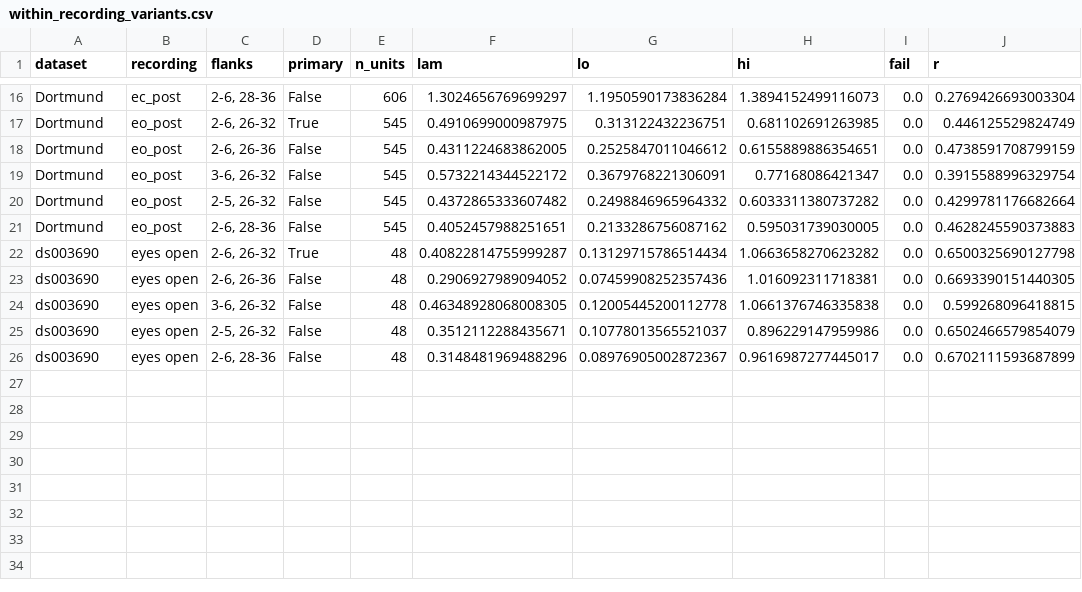
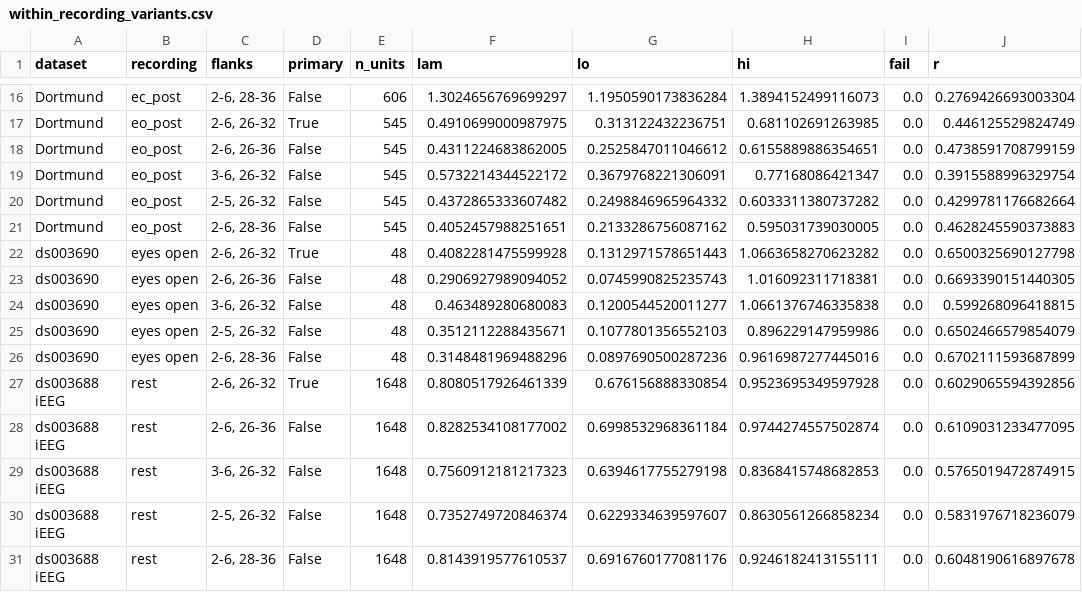
Before and after one commit to amisepa/oneoverf-separation, a CSV file: results/within_recording_variants.csv, drawn as a sheet; only a part is shown, gaps mark what is left out.

Commit message:
Intracranial lambda on the flank background, as the Methods say
All channels 0.81 [0.68, 0.95] (0.81 with EOG + EMG), posterior 0.64;
calibration 0.02, 0.55, 1.03; 0.74-0.83 over five flank choices. The
censored power-law results (2-40 Hz without 6-16 Hz) are kept as *_c16.

```diff
--- a/results/within_recording_variants.csv
+++ b/results/within_recording_variants.csv
@@ -21,6 +21,11 @@ Dortmund,eo_post,"2-5, 26-32",False,545,0.4372865333607482,0.2498846965964332,0.
 Dortmund,eo_post,"2-6, 28-36",False,545,0.4052457988251651,0.2133286756087162,0.595031739030005,0.0,0.4628245590373883
-ds003690,eyes open,"2-6, 26-32",True,48,0.40822814755999287,0.13129715786514434,1.0663658270623282,0.0,0.6500325690127798
-ds003690,eyes open,"2-6, 26-36",False,48,0.2906927989094052,0.07459908252357436,1.016092311718381,0.0,0.6693390151440305
-ds003690,eyes open,"3-6, 26-32",False,48,0.46348928068008305,0.12005445200112778,1.0661376746335838,0.0,0.599268096418815
-ds003690,eyes open,"2-5, 26-32",False,48,0.3512112288435671,0.10778013565521037,0.896229147959986,0.0,0.6502466579854079
-ds003690,eyes open,"2-6, 28-36",False,48,0.3148481969488296,0.08976905002872367,0.9616987277445017,0.0,0.6702111593687899
+ds003690,eyes open,"2-6, 26-32",True,48,0.4082281475599928,0.1312971578651443,1.0663658270623282,0.0,0.6500325690127798
+ds003690,eyes open,"2-6, 26-36",False,48,0.2906927989094052,0.0745990825235743,1.016092311718381,0.0,0.6693390151440305
+ds003690,eyes open,"3-6, 26-32",False,48,0.463489280680083,0.1200544520011277,1.0661376746335838,0.0,0.599268096418815
+ds003690,eyes open,"2-5, 26-32",False,48,0.3512112288435671,0.1077801356552103,0.896229147959986,0.0,0.6502466579854079
+ds003690,eyes open,"2-6, 28-36",False,48,0.3148481969488296,0.0897690500287236,0.9616987277445016,0.0,0.6702111593687899
+ds003688 iEEG,rest,"2-6, 26-32",True,1648,0.8080517926461339,0.676156888330854,0.9523695349597928,0.0,0.6029065594392856
+ds003688 iEEG,rest,"2-6, 26-36",False,1648,0.8282534108177002,0.6998532968361184,0.9744274557502874,0.0,0.6109031233477095
+ds003688 iEEG,rest,"3-6, 26-32",False,1648,0.7560912181217323,0.6394617755279198,0.8368415748682853,0.0,0.5765019472874915
+ds003688 iEEG,rest,"2-5, 26-32",False,1648,0.7352749720846374,0.6229334639597607,0.8630561266858234,0.0,0.5831976718236079
+ds003688 iEEG,rest,"2-6, 28-36",False,1648,0.8143919577610537,0.6916760177081176,0.9246182413155111,0.0,0.6048190616897678
```
Also changed, not shown: results/ieeg_lambda.csv, results/ieeg_lambda_sim0.0.csv, 8 other files.
